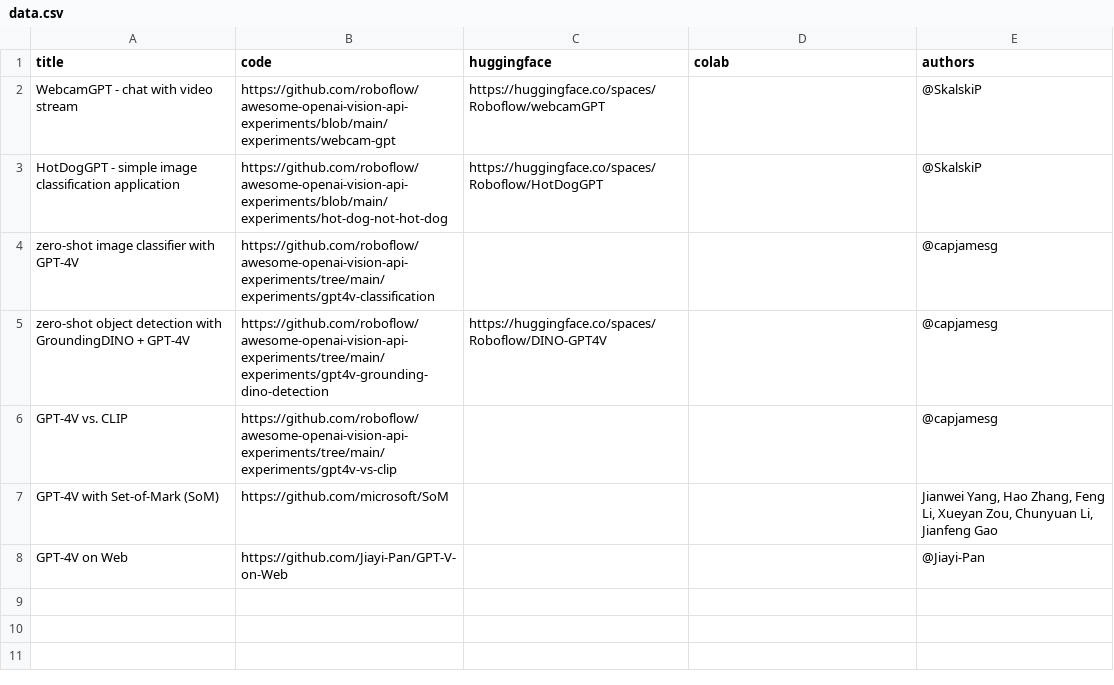
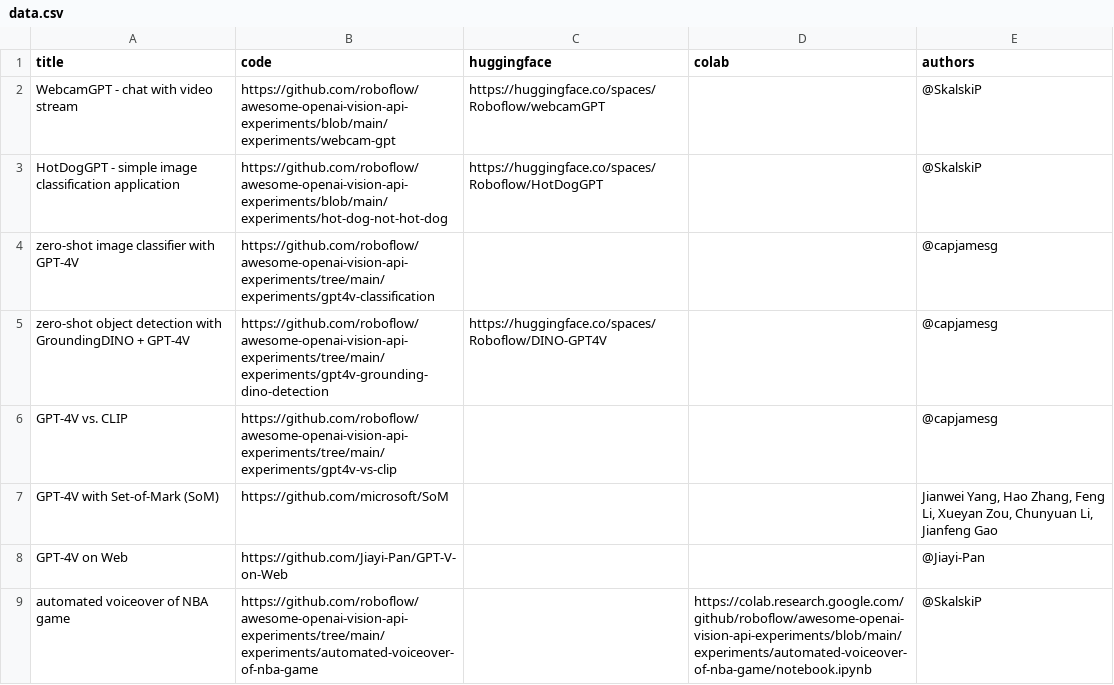
Before and after one commit to roboflow/awesome-openai-vision-api-experiments, a CSV file: automation/data.csv, drawn as a sheet; the diff names each change by its address in the sheet, - before the commit and + after, or states it on an @@ line.

Commit message:
This commit introduces an automated voiceover experiment for NBA games, which uses OpenAI's vision API.

```diff
--- a/automation/data.csv
+++ b/automation/data.csv
+row 9: automated voiceover of NBA game | https://github.com/roboflow/awesome-openai-vision-api-experiments/tree/main/experiments/automated-voiceover-of-nba-game |  | https://colab.research.google.com/github/roboflow/awesome-openai-vision-api-experiments/blob/main/experiments/automated-voiceover-of-nba-game/notebook.ipynb | @SkalskiP
```
Also changed, not shown: 2 other files.
